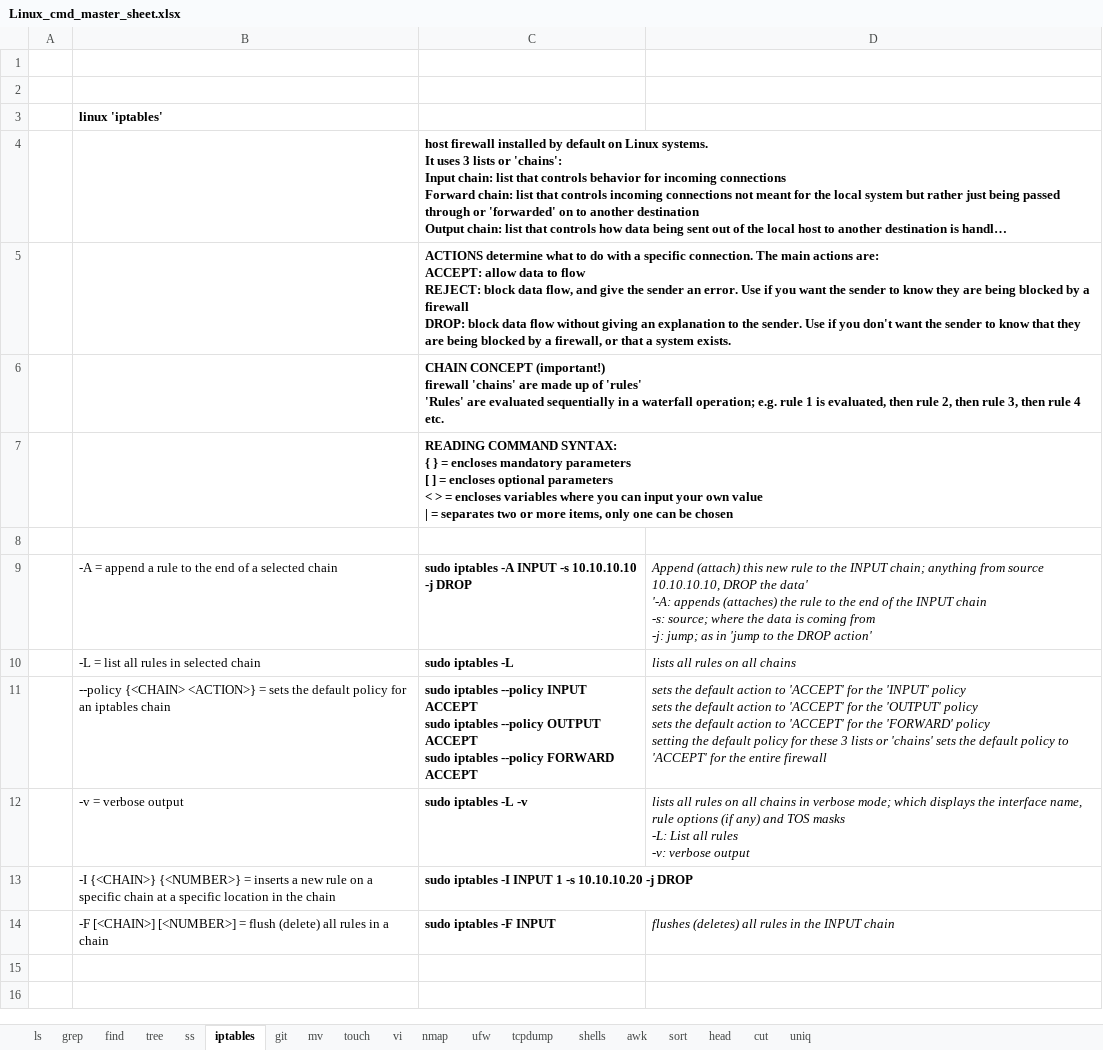
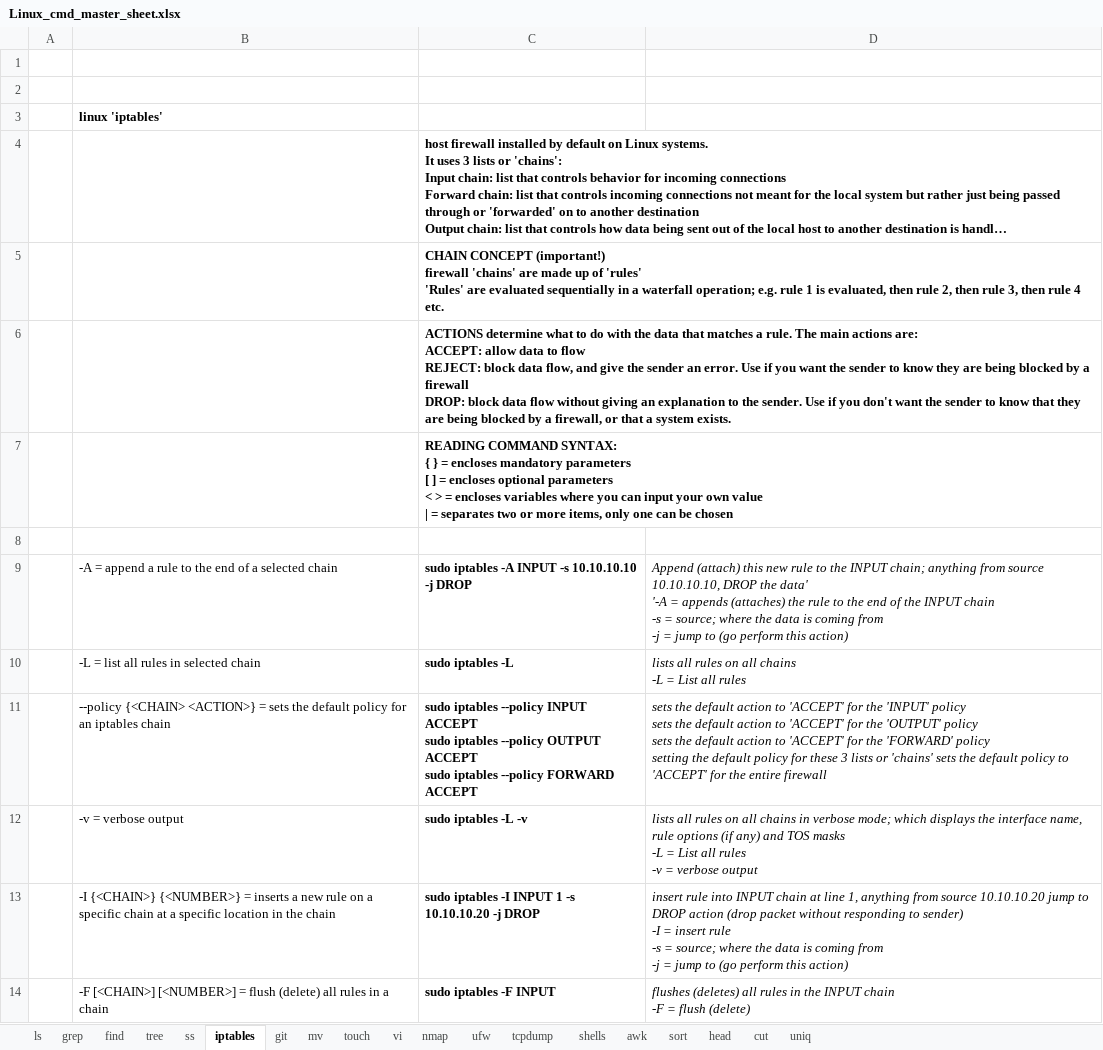
Before and after one commit to hoyle-timothy/Linux-cmds-cheat-sheet, an Excel workbook: Linux_cmd_master_sheet.xlsx, sheet iptables, drawn as a sheet; long unchanged cells end in …; values as stored, in another font and other column widths than the file's, no borders; removed rows and columns are numbered as before the commit, all else as after; ↵ is a line break in a cell; the diff names each change by its address in the sheet, - before the commit and + after, or states it on an @@ line.

Commit message:
fleshed out some iptables commands

```diff
--- a/Linux_cmd_master_sheet.xlsx (sheet iptables)
+++ b/Linux_cmd_master_sheet.xlsx (sheet iptables)
-row 5:  |  | ACTIONS determine what to do with a specific connection. The main actions are: ↵ ACCEPT: allow data to flow ↵ REJECT: block data flow, and give the sender an error. Use if you want the sender to know they are being blocked by a firewall ↵ DROP: block data flow without giving an explanation to the sender. Use if you don't want the sender to know that they are being blocked by a firewall, or that a system exists.
+row 6:  |  | ACTIONS determine what to do with the data that matches a rule. The main actions are: ↵ ACCEPT: allow data to flow ↵ REJECT: block data flow, and give the sender an error. Use if you want the sender to know they are being blocked by a firewall ↵ DROP: block data flow without giving an explanation to the sender. Use if you don't want the sender to know that they are being blocked by a firewall, or that a system exists.
-D9: …the data' ↵ '-A: appends (attaches) the rule to the end of the INPUT chain ↵ -s: source; where the data is coming from ↵ -j: jump; as in 'jump to the DROP action'
+D9: …the data' ↵ '-A = appends (attaches) the rule to the end of the INPUT chain ↵ -s = source; where the data is coming from ↵ -j = jump to (go perform this action)
-D10: lists all rules on all chains
+D10: lists all rules on all chains ↵ -L = List all rules
-D12: …TOS masks ↵ -L: List all rules ↵ -v: verbose output
+D12: …TOS masks ↵ -L = List all rules ↵ -v = verbose output
-D13: (empty)
+D13: insert rule into INPUT chain at line 1, anything from source 10.10.10.20 jump to DROP action (drop packet without responding to sender) ↵ -I = insert rule ↵ -s = source; where the data is coming from ↵ -j = jump to (go perform this action)
-D14: …INPUT chain
+D14: …INPUT chain ↵ -F = flush (delete)
```
